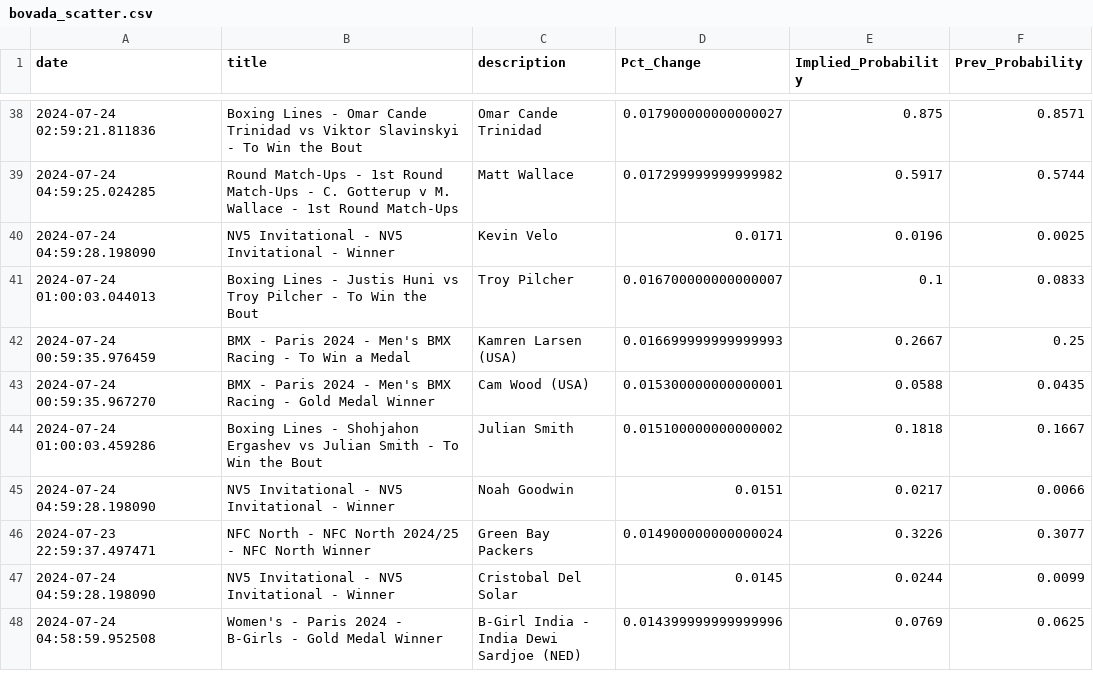
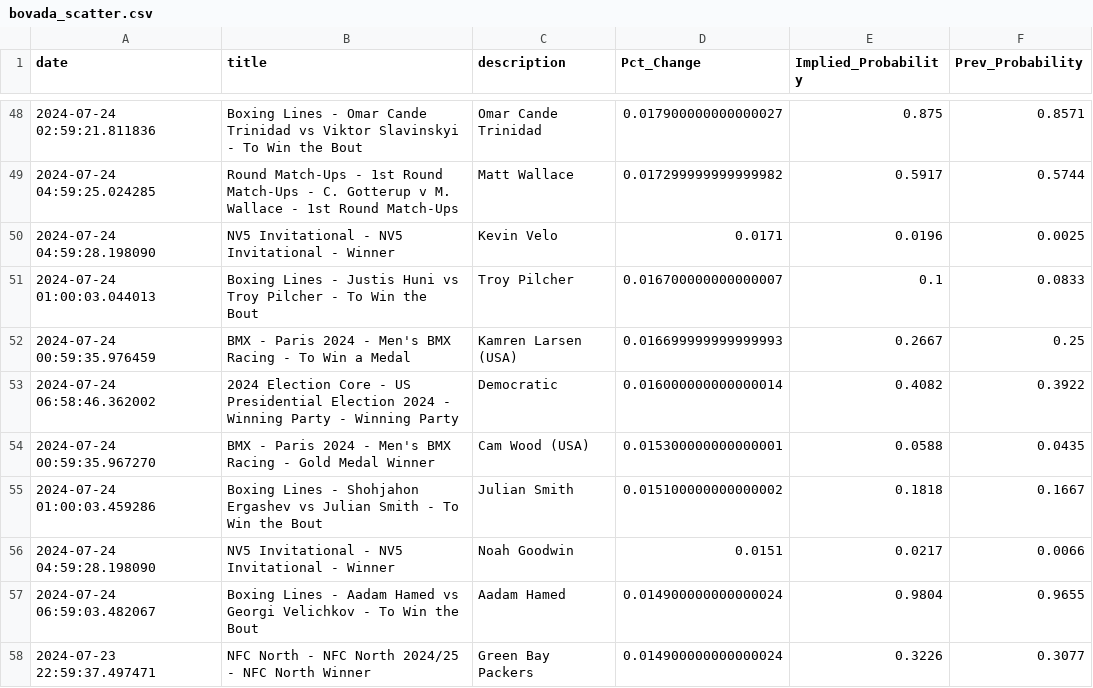
Before and after one commit to aaroncolesmith/bet_model, a CSV file: bovada_scatter.csv, drawn as a sheet; only a part is shown, gaps mark what is left out; the shorter side is filled out with more unchanged rows; the diff covers the shown part only; the diff names each change by its address in the sheet, - before the commit and + after, or states it on an @@ line.

```diff
--- a/bovada_scatter.csv
+++ b/bovada_scatter.csv
+row 53: 2024-07-24 06:58:46.362002 | 2024 Election Core - US Presidential Election 2024 - Winning Party - Winning Party | Democratic | 0.016000000000000014 | 0.4082 | 0.3922
+row 57: 2024-07-24 06:59:03.482067 | Boxing Lines - Aadam Hamed vs Georgi Velichkov - To Win the Bout | Aadam Hamed | 0.014900000000000024 | 0.9804 | 0.9655
```
Also changed, not shown: 26 added rows and 4 moved rows elsewhere in this file, 4 other files.
